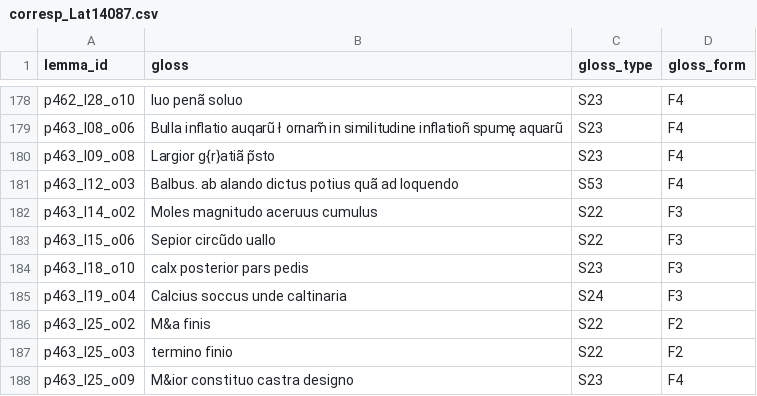
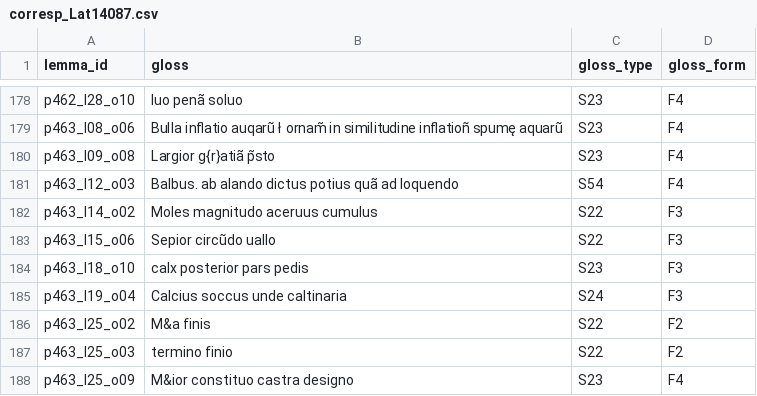
Before and after one commit to malamatenia/Eutyches, a CSV file: Lat14087/data_analysis/corresp_Lat14087.csv, drawn as a sheet; only a part is shown, gaps mark what is left out; the diff covers the shown part only.

```diff
--- a/Lat14087/data_analysis/corresp_Lat14087.csv
+++ b/Lat14087/data_analysis/corresp_Lat14087.csv
@@ -180,3 +180,3 @@ p463_l08_o06,Bulla inflatio auqarũ ł ornam̃ in similitudine inflatioñ spum
 p463_l09_o08,Largior g{r}atiã p̃sto,S23,F4
-p463_l12_o03,Balbus. ab alando dictus potius quã ad  loquendo,S53,F4
+p463_l12_o03,Balbus. ab alando dictus potius quã ad  loquendo,S54,F4
 p463_l14_o02,Moles magnitudo aceruus cumulus,S22,F3
```
Also changed, not shown: 8 edited cells elsewhere in this file, comparative_mss_analysis/diffusion_csv/diffusion_Lat14087_annotations_Keil.csv, 11 other files.
